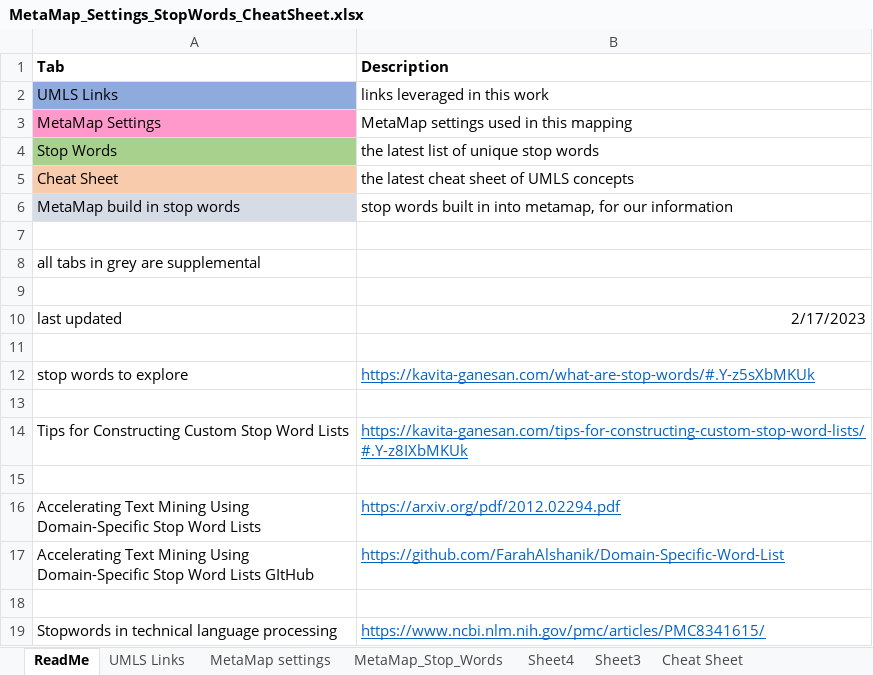
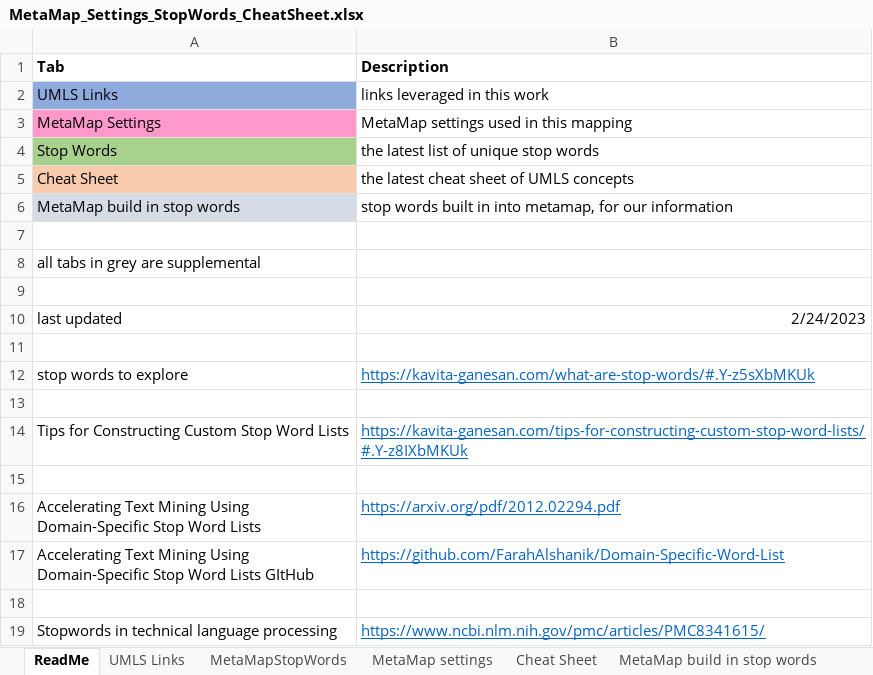
Before and after one commit to olgavovkGH/CDE-to-UMLS-Mapping-using-MetaMap, an Excel workbook: MetaMap_Settings_StopWords_CheatSheet.xlsx, sheet ReadMe, drawn as a sheet; values as stored, in another font and other column widths than the file's, no borders; the diff names each change by its address in the sheet, - before the commit and + after, or states it on an @@ line.

Commit message:
Add files via upload
The latest file with stop words, updated after the latest mapping

```diff
--- a/MetaMap_Settings_StopWords_CheatSheet.xlsx (sheet ReadMe)
+++ b/MetaMap_Settings_StopWords_CheatSheet.xlsx (sheet ReadMe)
-sheet tab: MetaMap_Stop_Words
-sheet tab: Sheet4
-sheet tab: Sheet3
+sheet tab: MetaMapStopWords
-B10 (Description): 2/17/2023
+B10 (Description): 2/24/2023
```
Also changed, not shown: sheet UMLS Links.
